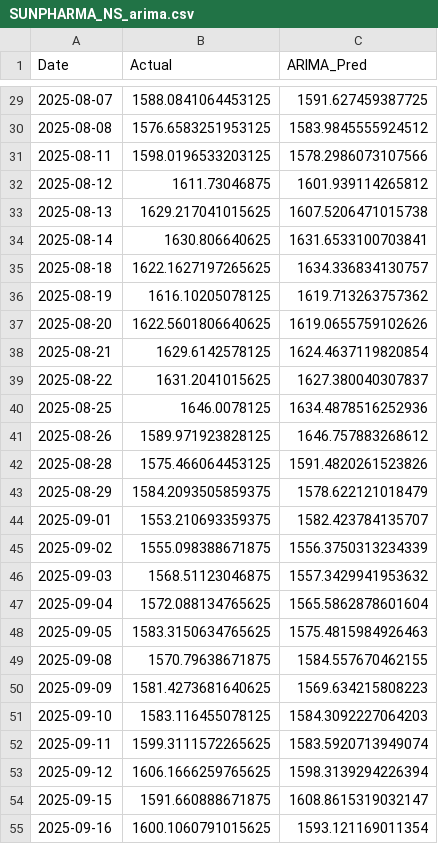
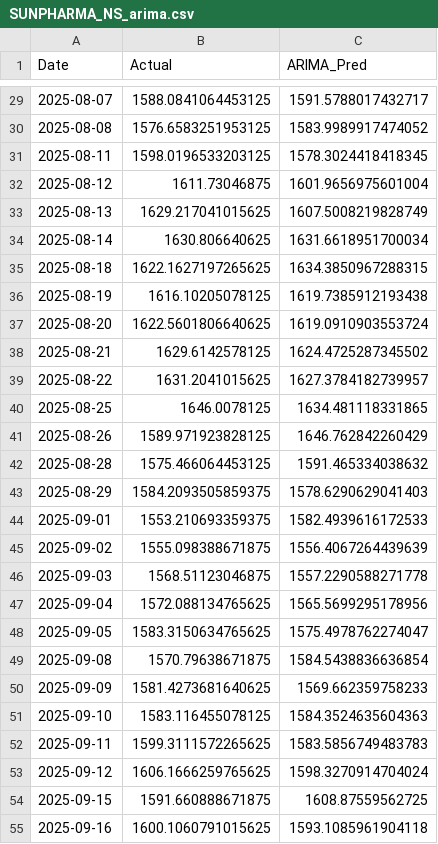
Before and after one commit to harveenkaur282-web/Data-Driven-Stock-Analysis-using-Time-Series-Models-on-StockGro, a CSV file: results/forecasts/SUNPHARMA_NS_arima.csv, drawn as a sheet; only a part is shown, gaps mark what is left out; the diff covers the shown part only.

```diff
--- a/results/forecasts/SUNPHARMA_NS_arima.csv
+++ b/results/forecasts/SUNPHARMA_NS_arima.csv
@@ -29,27 +29,27 @@ Date,Actual,ARIMA_Pred
-2025-08-07,1588.0841064453125,1591.627459387725
-2025-08-08,1576.6583251953125,1583.9845555924512
-2025-08-11,1598.0196533203125,1578.2986073107566
-2025-08-12,1611.73046875,1601.939114265812
-2025-08-13,1629.217041015625,1607.5206471015738
-2025-08-14,1630.806640625,1631.6533100703841
-2025-08-18,1622.1627197265625,1634.336834130757
-2025-08-19,1616.10205078125,1619.713263757362
-2025-08-20,1622.5601806640625,1619.0655759102626
-2025-08-21,1629.6142578125,1624.4637119820854
-2025-08-22,1631.2041015625,1627.380040307837
-2025-08-25,1646.0078125,1634.4878516252936
-2025-08-26,1589.971923828125,1646.757883268612
-2025-08-28,1575.466064453125,1591.4820261523826
-2025-08-29,1584.2093505859375,1578.622121018479
-2025-09-01,1553.210693359375,1582.423784135707
-2025-09-02,1555.098388671875,1556.3750313234339
-2025-09-03,1568.51123046875,1557.3429941953632
-2025-09-04,1572.088134765625,1565.5862878601604
-2025-09-05,1583.3150634765625,1575.4815984926463
-2025-09-08,1570.79638671875,1584.557670462155
-2025-09-09,1581.4273681640625,1569.634215808223
-2025-09-10,1583.116455078125,1584.3092227064203
-2025-09-11,1599.3111572265625,1583.5920713949074
-2025-09-12,1606.1666259765625,1598.3139294226394
-2025-09-15,1591.660888671875,1608.8615319032147
-2025-09-16,1600.1060791015625,1593.121169011354
+2025-08-07,1588.0841064453125,1591.5788017432717
+2025-08-08,1576.6583251953125,1583.9989917474052
+2025-08-11,1598.0196533203125,1578.3024418418345
+2025-08-12,1611.73046875,1601.9656975601004
+2025-08-13,1629.217041015625,1607.5008219828749
+2025-08-14,1630.806640625,1631.6618951700034
+2025-08-18,1622.1627197265625,1634.3850967288315
+2025-08-19,1616.10205078125,1619.7385912193438
+2025-08-20,1622.5601806640625,1619.0910903553724
+2025-08-21,1629.6142578125,1624.4725287345502
+2025-08-22,1631.2041015625,1627.3784182739957
+2025-08-25,1646.0078125,1634.481118331865
+2025-08-26,1589.971923828125,1646.762842260429
+2025-08-28,1575.466064453125,1591.465334038632
+2025-08-29,1584.2093505859375,1578.6290629041403
+2025-09-01,1553.210693359375,1582.4939616172533
+2025-09-02,1555.098388671875,1556.4067264439639
+2025-09-03,1568.51123046875,1557.2290588271778
+2025-09-04,1572.088134765625,1565.5699295178956
+2025-09-05,1583.3150634765625,1575.4978762274047
+2025-09-08,1570.79638671875,1584.5438836636854
+2025-09-09,1581.4273681640625,1569.662359758233
+2025-09-10,1583.116455078125,1584.3524635604363
+2025-09-11,1599.3111572265625,1583.5856749483783
+2025-09-12,1606.1666259765625,1598.3270914704024
+2025-09-15,1591.660888671875,1608.87559562725
+2025-09-16,1600.1060791015625,1593.1085961904118
```
Also changed, not shown: 98 edited cells elsewhere in this file, results/forecasts/HDFCBANK_NS_arima.csv, results/forecasts/ICICIBANK_NS_arima.csv, 4 other files.
